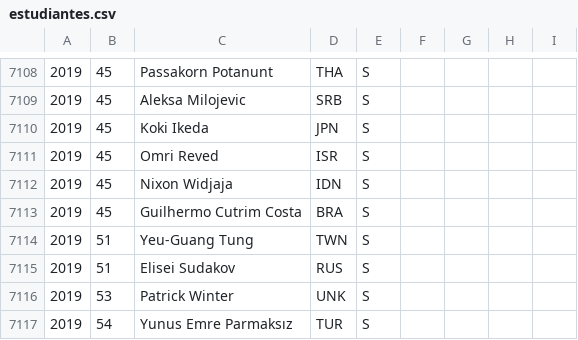
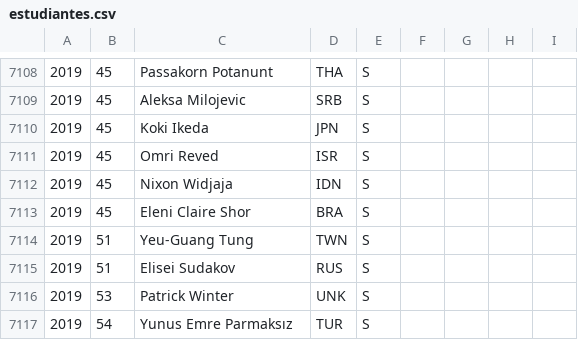
Before and after one commit to abeakkas/ipho-unofficial.org, a CSV file: search/estudiantes.csv, drawn as a sheet; only a part is shown, gaps mark what is left out.

Commit message:
Guilhermo Cutrim Costa name update

```diff
--- a/search/estudiantes.csv
+++ b/search/estudiantes.csv
@@ -7112,3 +7112,3 @@
 2019,45,Nixon Widjaja,IDN,S,,,,
-2019,45,Guilhermo Cutrim Costa,BRA,S,,,,
+2019,45,Eleni Claire Shor,BRA,S,,,,
 2019,51,Yeu-Guang Tung,TWN,S,,,,
```
Also changed, not shown: src/database/estudiantes.csv, 3 other files.
